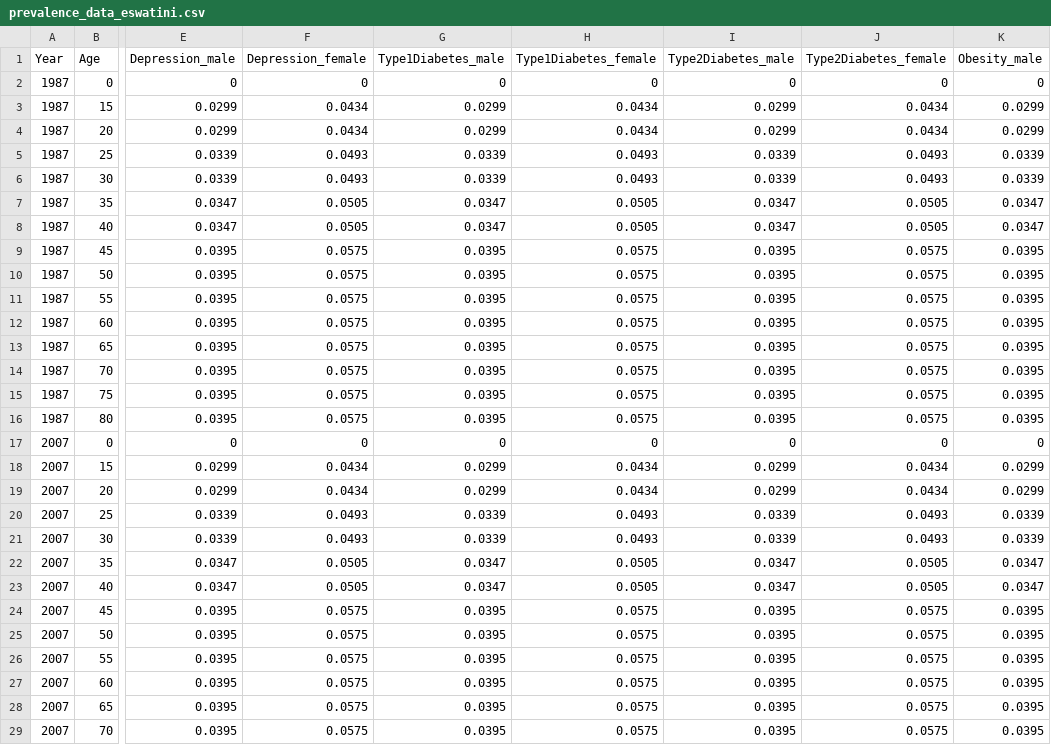
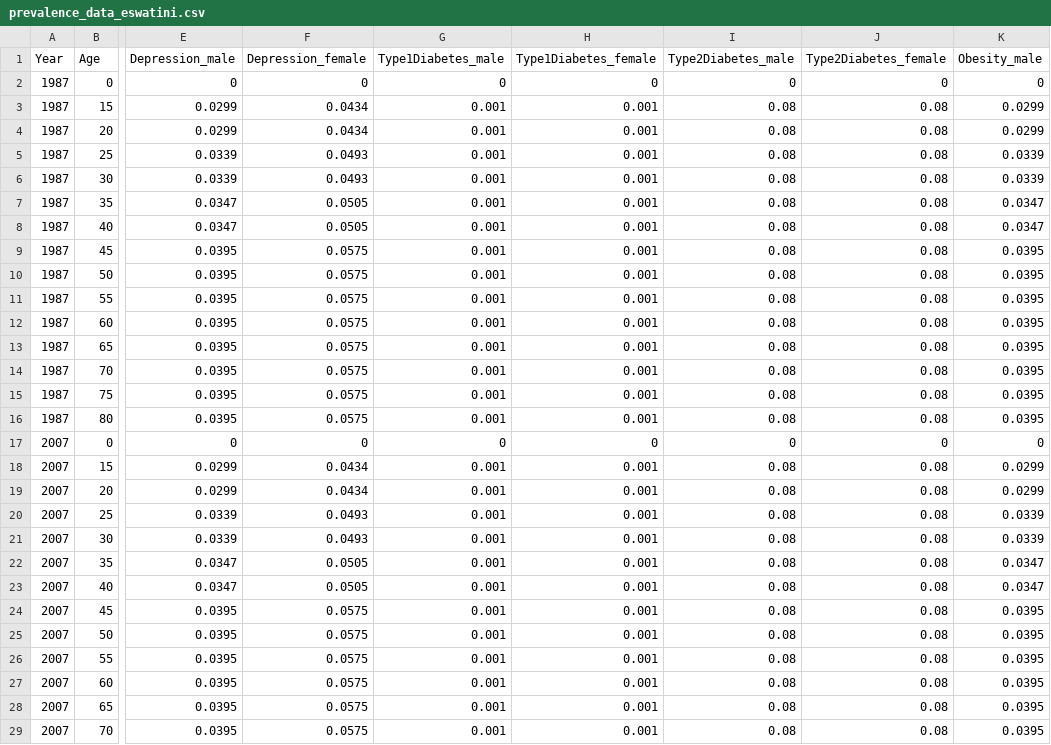
Before and after one commit to starsimhub/mighti, a CSV file: mighti/data/prevalence_data_eswatini.csv, drawn as a sheet; only a part is shown, gaps mark what is left out; the diff covers the shown part only; the diff names each change by its address in the sheet, - before the commit and + after, or states it on an @@ line.

```diff
--- a/mighti/data/prevalence_data_eswatini.csv
+++ b/mighti/data/prevalence_data_eswatini.csv
-G3:G4 (Type1Diabetes_male): 0.0299
+G3:G4 (Type1Diabetes_male): 0.001
-H3:H4 (Type1Diabetes_female): 0.0434
+H3:H4 (Type1Diabetes_female): 0.001
-I3:I4 (Type2Diabetes_male): 0.0299
+I3:I4 (Type2Diabetes_male): 0.08
-J3:J4 (Type2Diabetes_female): 0.0434
+J3:J4 (Type2Diabetes_female): 0.08
-G5:G6 (Type1Diabetes_male): 0.0339
+G5:G6 (Type1Diabetes_male): 0.001
-H5:H6 (Type1Diabetes_female): 0.0493
+H5:H6 (Type1Diabetes_female): 0.001
-I5:I6 (Type2Diabetes_male): 0.0339
+I5:I6 (Type2Diabetes_male): 0.08
-J5:J6 (Type2Diabetes_female): 0.0493
+J5:J6 (Type2Diabetes_female): 0.08
-G7:G8 (Type1Diabetes_male): 0.0347
+G7:G8 (Type1Diabetes_male): 0.001
-H7:H8 (Type1Diabetes_female): 0.0505
+H7:H8 (Type1Diabetes_female): 0.001
-I7:I8 (Type2Diabetes_male): 0.0347
+I7:I8 (Type2Diabetes_male): 0.08
-J7:J8 (Type2Diabetes_female): 0.0505
+J7:J8 (Type2Diabetes_female): 0.08
-G9:G16 (Type1Diabetes_male): 0.0395
+G9:G16 (Type1Diabetes_male): 0.001
-H9:H16 (Type1Diabetes_female): 0.0575
+H9:H16 (Type1Diabetes_female): 0.001
-I9:I16 (Type2Diabetes_male): 0.0395
+I9:I16 (Type2Diabetes_male): 0.08
-J9:J16 (Type2Diabetes_female): 0.0575
+J9:J16 (Type2Diabetes_female): 0.08
-G18:G19 (Type1Diabetes_male): 0.0299
+G18:G19 (Type1Diabetes_male): 0.001
-H18:H19 (Type1Diabetes_female): 0.0434
+H18:H19 (Type1Diabetes_female): 0.001
-I18:I19 (Type2Diabetes_male): 0.0299
+I18:I19 (Type2Diabetes_male): 0.08
-J18:J19 (Type2Diabetes_female): 0.0434
+J18:J19 (Type2Diabetes_female): 0.08
-G20:G21 (Type1Diabetes_male): 0.0339
+G20:G21 (Type1Diabetes_male): 0.001
-H20:H21 (Type1Diabetes_female): 0.0493
+H20:H21 (Type1Diabetes_female): 0.001
-I20:I21 (Type2Diabetes_male): 0.0339
+I20:I21 (Type2Diabetes_male): 0.08
-J20:J21 (Type2Diabetes_female): 0.0493
+J20:J21 (Type2Diabetes_female): 0.08
-G22:G23 (Type1Diabetes_male): 0.0347
+G22:G23 (Type1Diabetes_male): 0.001
-H22:H23 (Type1Diabetes_female): 0.0505
+H22:H23 (Type1Diabetes_female): 0.001
-I22:I23 (Type2Diabetes_male): 0.0347
+I22:I23 (Type2Diabetes_male): 0.08
-J22:J23 (Type2Diabetes_female): 0.0505
+J22:J23 (Type2Diabetes_female): 0.08
-G24:G29 (Type1Diabetes_male): 0.0395
+G24:G29 (Type1Diabetes_male): 0.001
-H24:H29 (Type1Diabetes_female): 0.0575
+H24:H29 (Type1Diabetes_female): 0.001
-I24:I29 (Type2Diabetes_male): 0.0395
+I24:I29 (Type2Diabetes_male): 0.08
-J24:J29 (Type2Diabetes_female): 0.0575
+J24:J29 (Type2Diabetes_female): 0.08
```
Also changed, not shown: 8 edited cells elsewhere in this file, mighti/data/rel_sus.csv, 9 other files.
